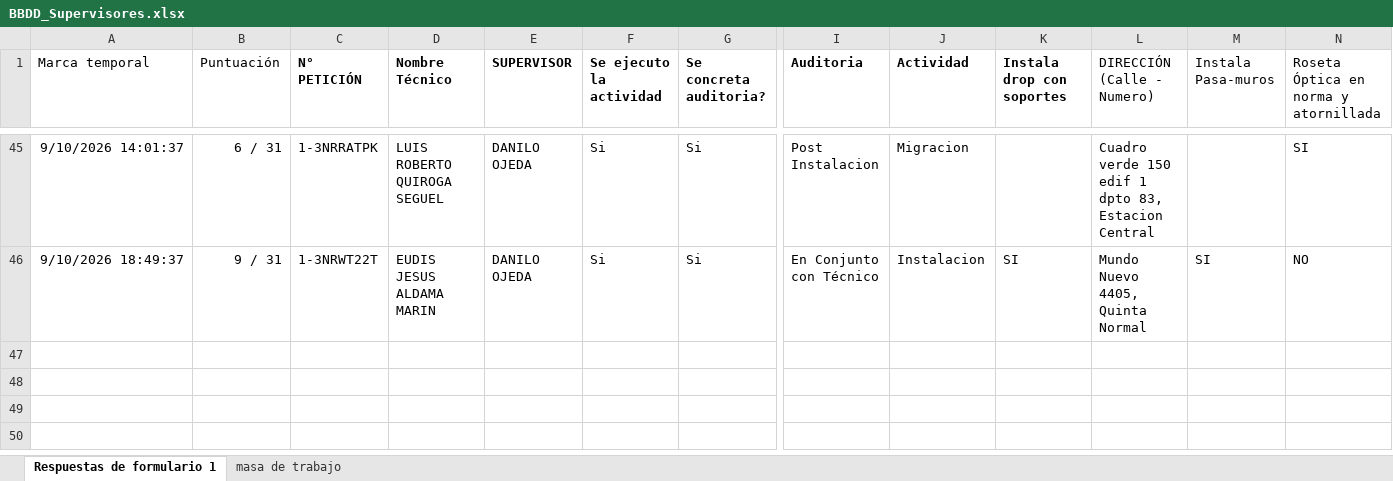
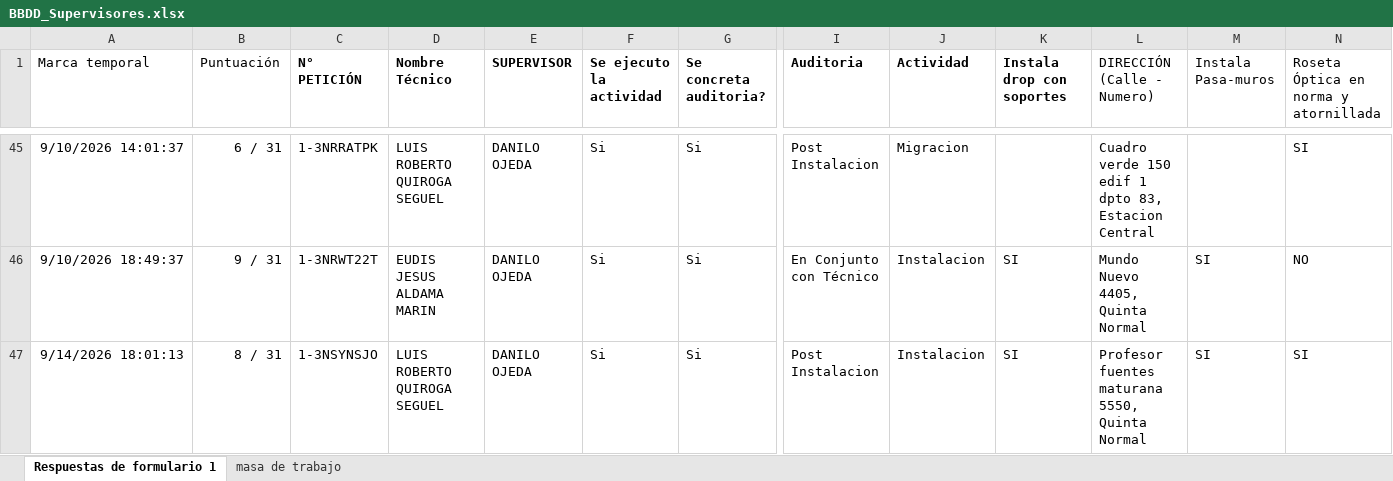
Before and after one commit to JhonasVK/dashboard-auditorias, an Excel workbook: data/BBDD_Supervisores.xlsx, sheet Respuestas de formulario 1, drawn as a sheet; only a part is shown, gaps mark what is left out; values as stored, in another font and other column widths than the file's, no borders; table styles not drawn; rows hold the shown columns only; the diff names each change by its address in the sheet, - before the commit and + after, or states it on an @@ line.

Commit message:
Actualizacion --15-09-2026  09:48

```diff
--- a/data/BBDD_Supervisores.xlsx (sheet Respuestas de formulario 1)
+++ b/data/BBDD_Supervisores.xlsx (sheet Respuestas de formulario 1)
+row 47: 9/14/2026 18:01:13 | 8 / 31 | 1-3NSYNSJO | LUIS ROBERTO QUIROGA SEGUEL | DANILO OJEDA | Si | Si | Post Instalacion | Instalacion | SI | Profesor fuentes maturana 5550, Quinta Normal | SI | SI
```
